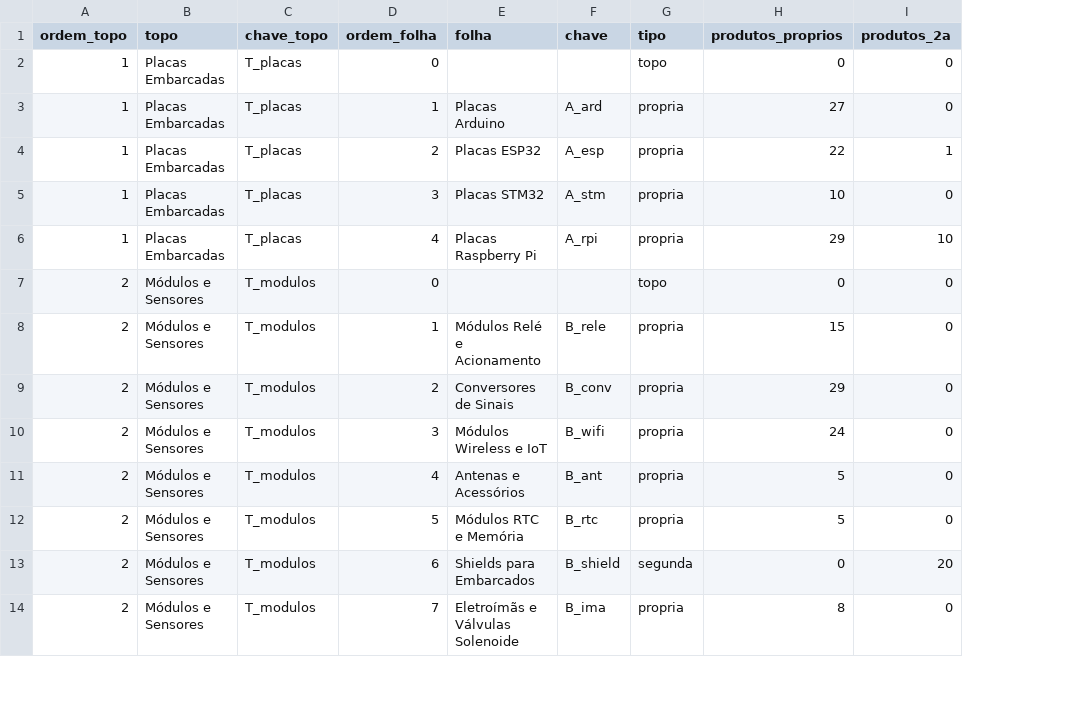
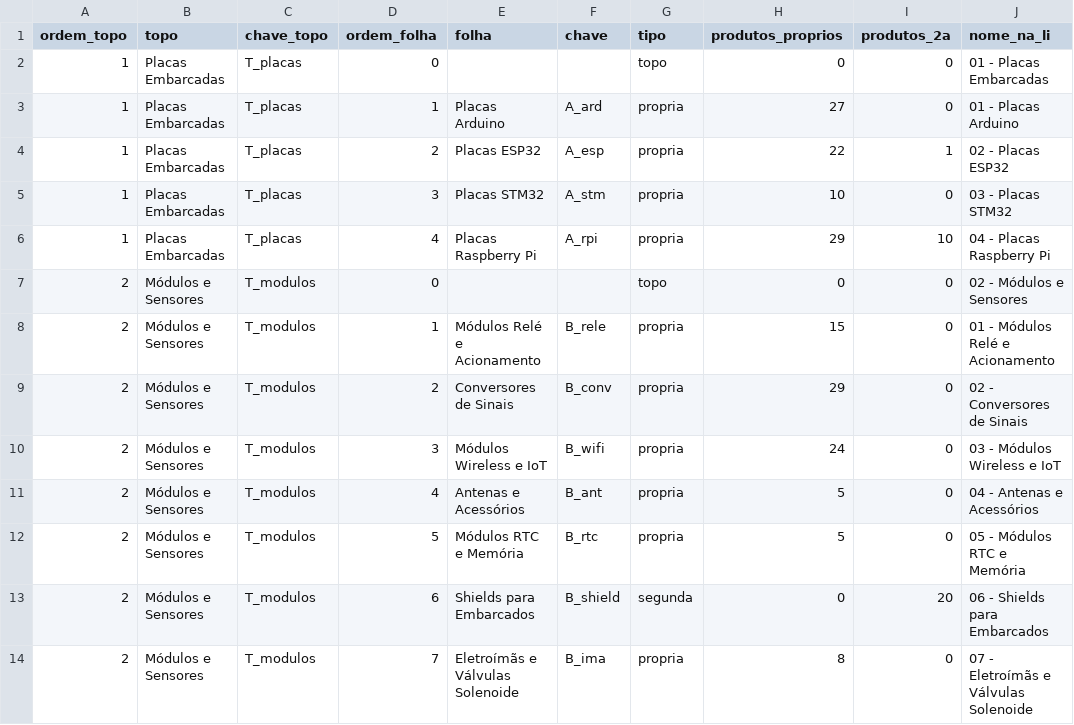
Before and after one commit to MaicolDeSouza/projeto-sistema-rise, a CSV file: docs/categorias-4hobby-arvore.csv, drawn as a sheet; only a part is shown; the diff names each change by its address in the sheet, - before the commit and + after, or states it on an @@ line.

```diff
--- a/docs/categorias-4hobby-arvore.csv
+++ b/docs/categorias-4hobby-arvore.csv
+column J (nome_na_li), rows 2-14: 01 - Placas Embarcadas | 01 - Placas Arduino | 02 - Placas ESP32 | 03 - Placas STM32 | 04 - Placas Raspberry Pi | 02 - Módulos e Sensores | 01 - Módulos Relé e Acionamento | 02 - Conversores de Sinais | 03 - Módulos Wireless e IoT | 04 - Antenas e Acessórios | 05 - Módulos RTC e Memória | 06 - Shields para Embarcados | 07 - Eletroímãs e Válvulas Solenoide
```
Also changed, not shown: 3 other files.
